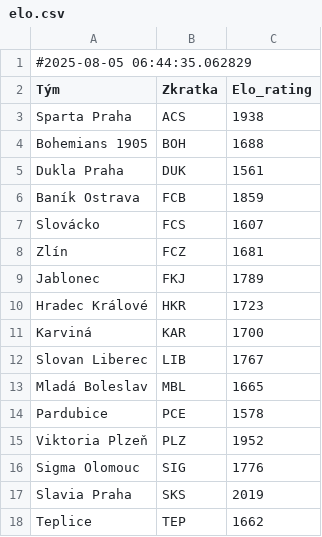
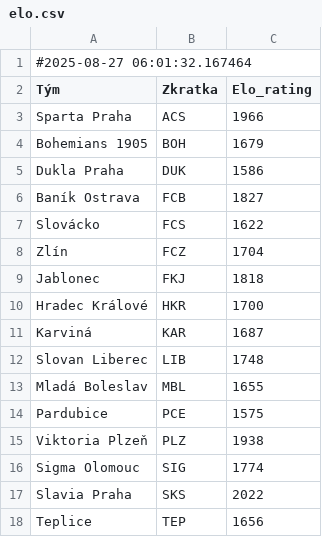
Before and after one commit to zlebuh/fantasy, a CSV file: elo.csv, drawn as a sheet.

```diff
--- a/elo.csv
+++ b/elo.csv
@@ -1,18 +1,18 @@
-#2025-08-05 06:44:35.062829
+#2025-08-27 06:01:32.167464
 Tým,Zkratka,Elo_rating
-Sparta Praha,ACS,1938
-Bohemians 1905,BOH,1688
-Dukla Praha,DUK,1561
-Baník Ostrava,FCB,1859
-Slovácko,FCS,1607
-Zlín,FCZ,1681
-Jablonec,FKJ,1789
-Hradec Králové,HKR,1723
-Karviná,KAR,1700
-Slovan Liberec,LIB,1767
-Mladá Boleslav,MBL,1665
-Pardubice,PCE,1578
-Viktoria Plzeň,PLZ,1952
-Sigma Olomouc,SIG,1776
-Slavia Praha,SKS,2019
-Teplice,TEP,1662
+Sparta Praha,ACS,1966
+Bohemians 1905,BOH,1679
+Dukla Praha,DUK,1586
+Baník Ostrava,FCB,1827
+Slovácko,FCS,1622
+Zlín,FCZ,1704
+Jablonec,FKJ,1818
+Hradec Králové,HKR,1700
+Karviná,KAR,1687
+Slovan Liberec,LIB,1748
+Mladá Boleslav,MBL,1655
+Pardubice,PCE,1575
+Viktoria Plzeň,PLZ,1938
+Sigma Olomouc,SIG,1774
+Slavia Praha,SKS,2022
+Teplice,TEP,1656
```
